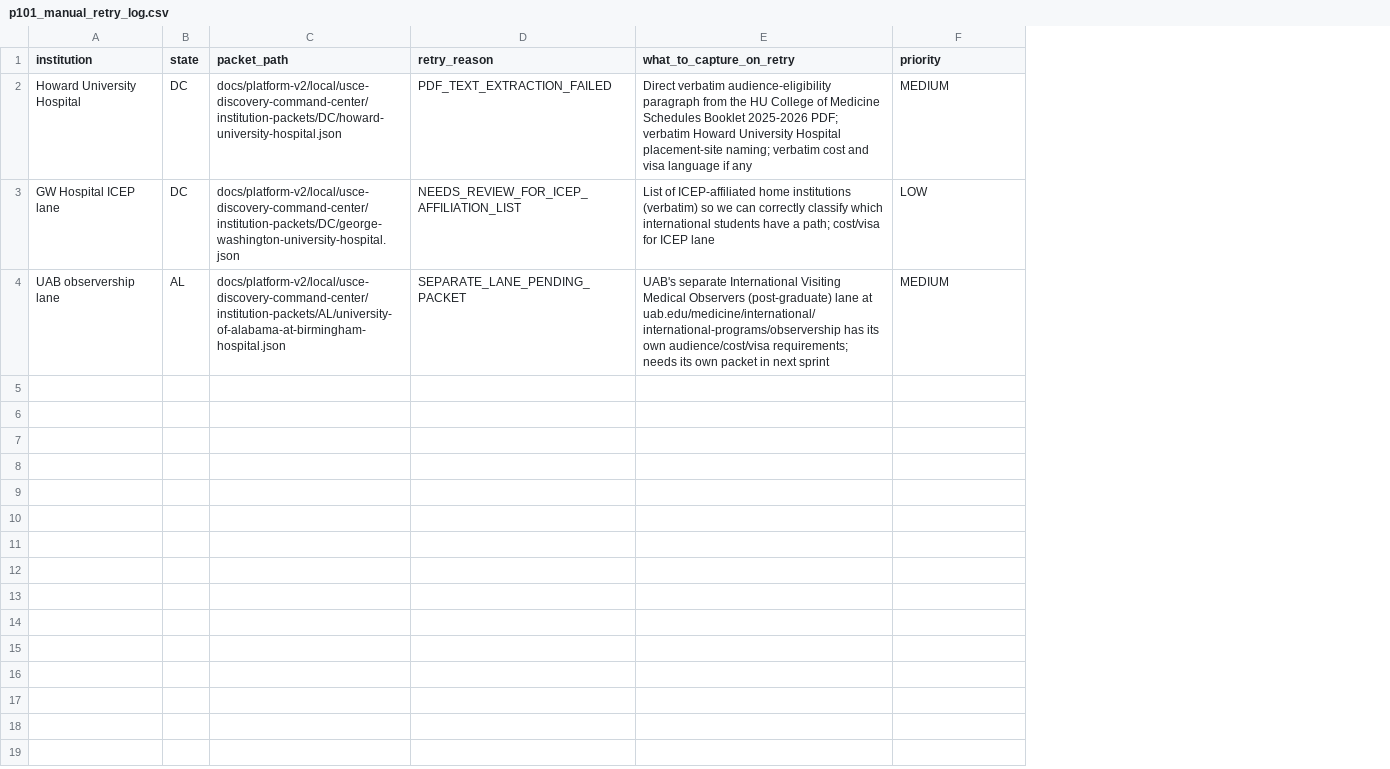
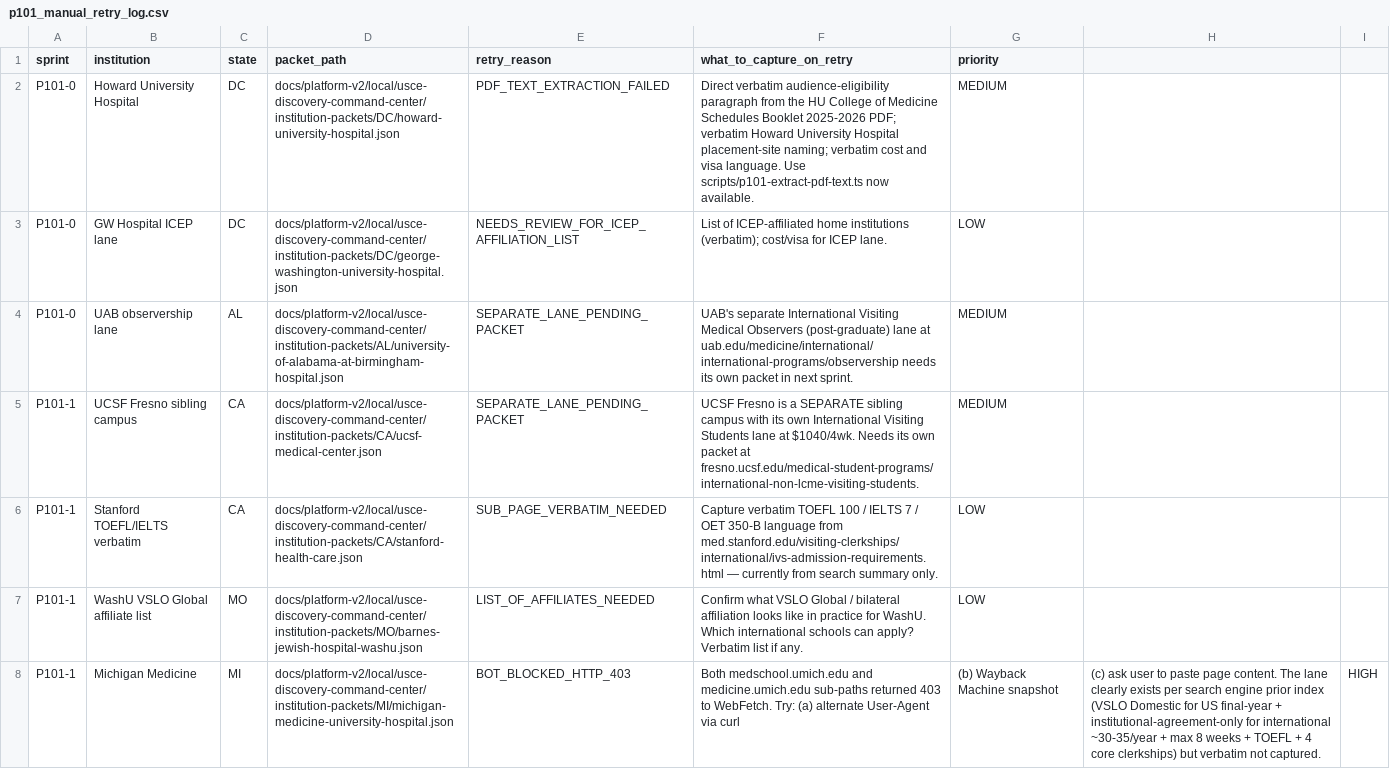
Before and after one commit to shalinder88/uscehub, a CSV file: docs/platform-v2/local/usce-discovery-command-center/p101_manual_retry_log.csv, drawn as a sheet; addresses are those after the commit; the diff names each change by its address in the sheet, - before the commit and + after, or states it on an @@ line.

```diff
--- a/docs/platform-v2/local/usce-discovery-command-center/p101_manual_retry_log.csv
+++ b/docs/platform-v2/local/usce-discovery-command-center/p101_manual_retry_log.csv
+column A (sprint), rows 2-4: all P101-0
+column H, empty
+column I, empty
-F2 (what_to_capture_on_retry): …and visa language if any
+F2 (what_to_capture_on_retry): …and visa language. Use scripts/p101-extract-pdf-text.ts now available.
-F3 (what_to_capture_on_retry): …home institutions (verbatim) so we can correctly classify which international students have a path; cost/visa for ICEP lane
+F3 (what_to_capture_on_retry): …home institutions (verbatim); cost/visa for ICEP lane.
-F4 (what_to_capture_on_retry): …at uab.edu/medicine/international/international-programs/observership has its own audience/cost/visa requirements; needs its own packet in next sprint
+F4 (what_to_capture_on_retry): …at uab.edu/medicine/international/international-programs/observership needs its own packet in next sprint.
+row 5: P101-1 | UCSF Fresno sibling campus | CA | docs/platform-v2/local/usce-discovery-command-center/institution-packets/CA/ucsf-medical-center.json | SEPARATE_LANE_PENDING_PACKET | UCSF Fresno is a SEPARATE sibling campus with its own International Visiting Students lane at $1040/4wk. Needs its own packet at fresno.ucsf.edu/medical-student-programs/international-non-lcme-visiting-students. | MEDIUM
+row 6: P101-1 | Stanford TOEFL/IELTS verbatim | CA | docs/platform-v2/local/usce-discovery-command-center/institution-packets/CA/stanford-health-care.json | SUB_PAGE_VERBATIM_NEEDED | Capture verbatim TOEFL 100 / IELTS 7 / OET 350-B language from med.stanford.edu/visiting-clerkships/international/ivs-admission-requirements.html — currently from search summary only. | LOW
+row 7: P101-1 | WashU VSLO Global affiliate list | MO | docs/platform-v2/local/usce-discovery-command-center/institution-packets/MO/barnes-jewish-hospital-washu.json | LIST_OF_AFFILIATES_NEEDED | Confirm what VSLO Global / bilateral affiliation looks like in practice for WashU. Which international schools can apply? Verbatim list if any. | LOW
+row 8: P101-1 | Michigan Medicine | MI | docs/platform-v2/local/usce-discovery-command-center/institution-packets/MI/michigan-medicine-university-hospital.json | BOT_BLOCKED_HTTP_403 | Both medschool.umich.edu and medicine.umich.edu sub-paths returned 403 to WebFetch. Try: (a) alternate User-Agent via curl | (b) Wayback Machine snapshot | (c) ask user to paste page content. The lane clearly exists per search engine prior index (VSLO Domestic for US final-year + institutional-agreement-only for international ~30-35/year + max 8 weeks + TOEFL + 4 core clerkships) but verbatim not captured. | HIGH
```
Also changed, not shown: docs/platform-v2/local/usce-discovery-command-center/p101_classification_summary.csv, docs/platform-v2/local/usce-discovery-command-center/p101_current_scoreboard.csv, 19 other files.
